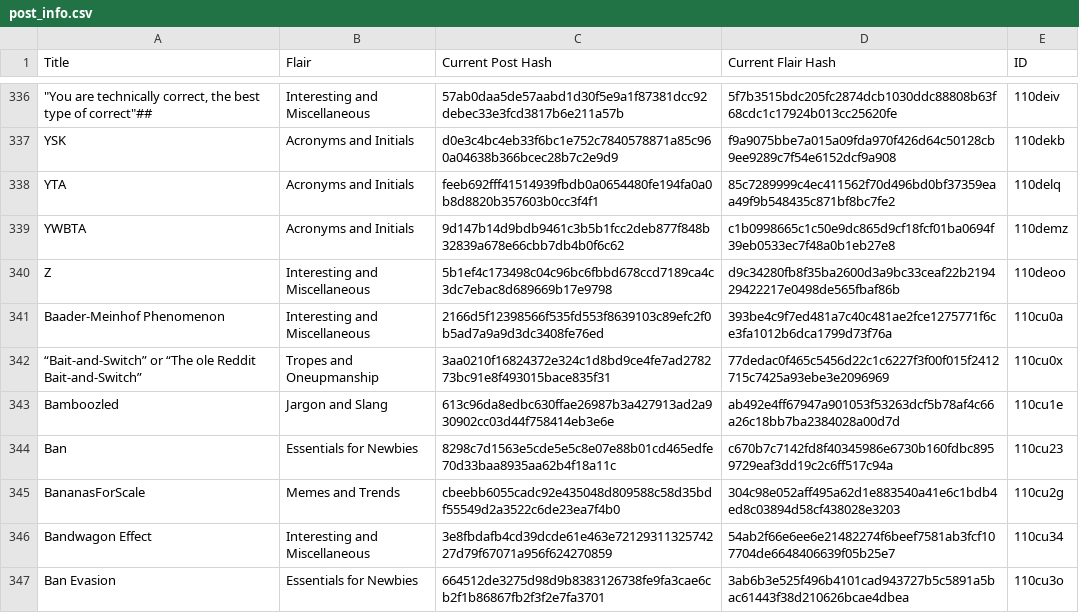
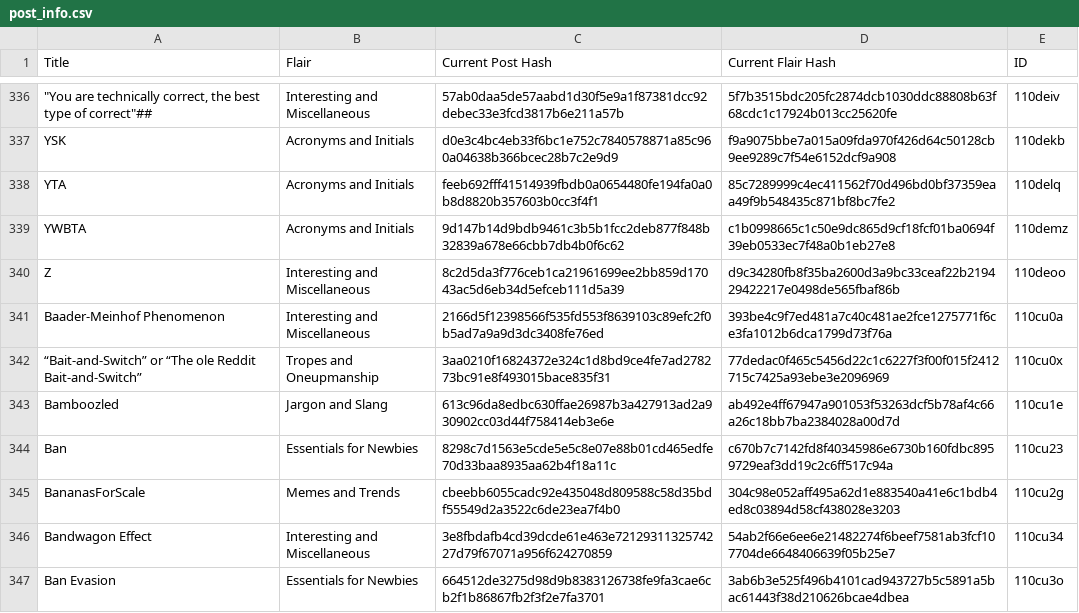
Before and after one commit to Khyta/EncyclopaediaBot, a CSV file: post_info.csv, drawn as a sheet; only a part is shown, gaps mark what is left out.

Commit message:
Forces wiki link conversion for all posts

```diff
--- a/post_info.csv
+++ b/post_info.csv
@@ -339,3 +339,3 @@ YTA,Acronyms and Initials,feeb692fff41514939fbdb0a0654480fe194fa0a0b8d8820b35760
 YWBTA,Acronyms and Initials,9d147b14d9bdb9461c3b5b1fcc2deb877f848b32839a678e66cbb7db4b0f6c62,c1b0998665c1c50e9dc865d9cf18fcf01ba0694f39eb0533ec7f48a0b1eb27e8,110demz
-Z,Interesting and Miscellaneous,5b1ef4c173498c04c96bc6fbbd678ccd7189ca4c3dc7ebac8d689669b17e9798,d9c34280fb8f35ba2600d3a9bc33ceaf22b219429422217e0498de565fbaf86b,110deoo
+Z,Interesting and Miscellaneous,8c2d5da3f776ceb1ca21961699ee2bb859d17043ac5d6eb34d5efceb111d5a39,d9c34280fb8f35ba2600d3a9bc33ceaf22b219429422217e0498de565fbaf86b,110deoo
 Baader-Meinhof Phenomenon,Interesting and Miscellaneous,2166d5f12398566f535fd553f8639103c89efc2f0b5ad7a9a9d3dc3408fe76ed,393be4c9f7ed481a7c40c481ae2fce1275771f6ce3fa1012b6dca1799d73f76a,110cu0a
```
Also changed, not shown: 1 other file.
